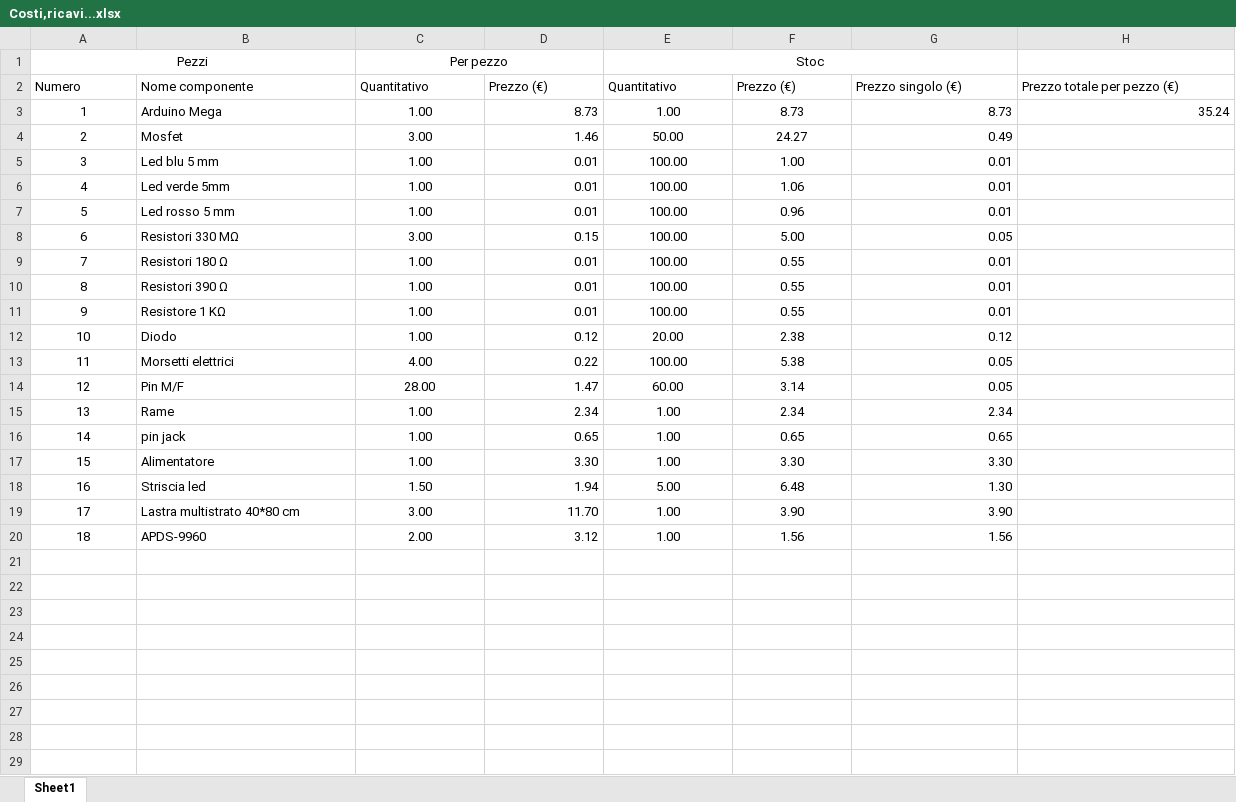
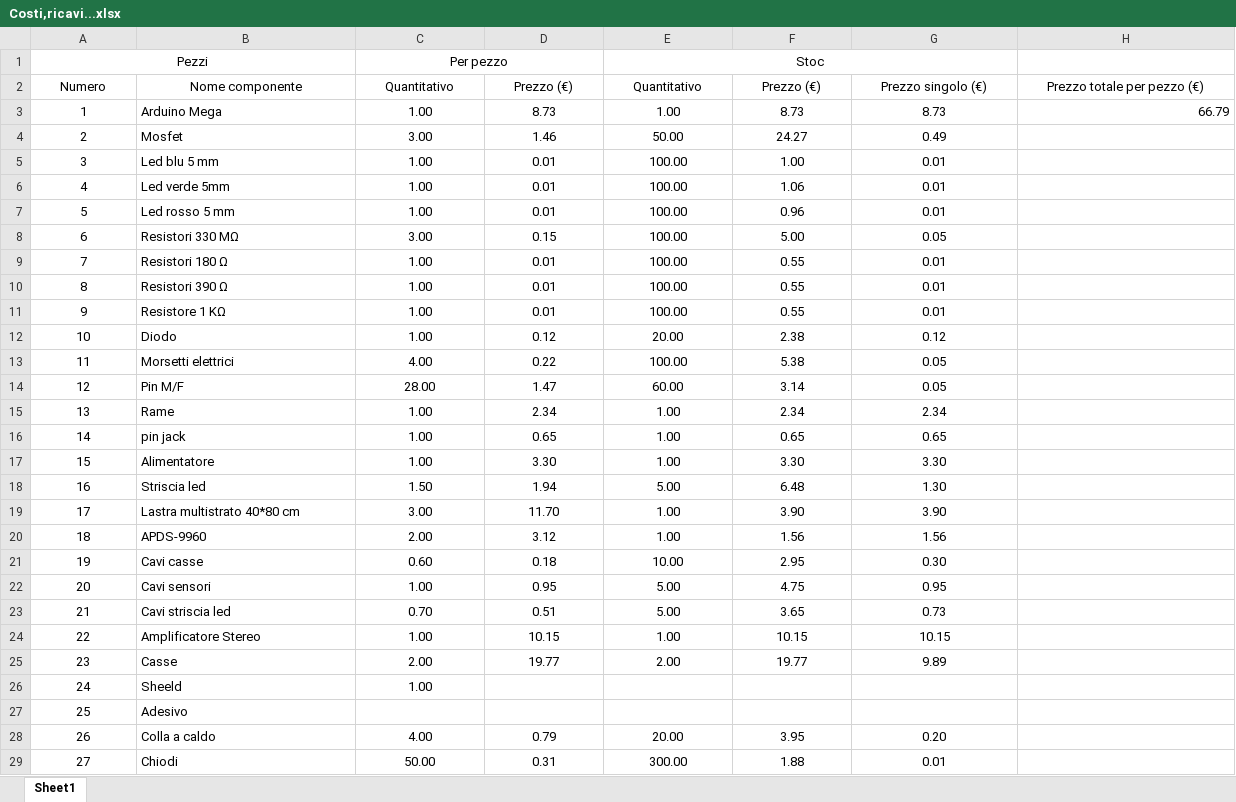
Before and after one commit to Er-Chiacchiera/NTSound, an Excel workbook: Preventivo/Costi,ricavi...xlsx, sheet Sheet1, drawn as a sheet; values as stored, in another font and other column widths than the file's, no borders; the diff names each change by its address in the sheet, - before the commit and + after, or states it on an @@ line.

```diff
--- a/Preventivo/Costi,ricavi...xlsx (sheet Sheet1)
+++ b/Preventivo/Costi,ricavi...xlsx (sheet Sheet1)
-A2:H2 alignment: left
+A2:H2 alignment: center
-D3:D20 alignment: right
+D3:D20 alignment: center
-G3:G20 alignment: right
+G3:G20 alignment: center
-H3: 35.24
+H3: 66.79
+row 21: 19 | Cavi casse | 0.60 | 0.18 | 10.00 | 2.95 | 0.30
+row 22: 20 | Cavi sensori | 1.00 | 0.95 | 5.00 | 4.75 | 0.95
+row 23: 21 | Cavi striscia led | 0.70 | 0.51 | 5.00 | 3.65 | 0.73
+row 24: 22 | Amplificatore Stereo | 1.00 | 10.15 | 1.00 | 10.15 | 10.15
+row 25: 23 | Casse | 2.00 | 19.77 | 2.00 | 19.77 | 9.89
+row 26: 24 | Sheeld | 1.00
+row 27: 25 | Adesivo
+row 28: 26 | Colla a caldo | 4.00 | 0.79 | 20.00 | 3.95 | 0.20
+row 29: 27 | Chiodi | 50.00 | 0.31 | 300.00 | 1.88 | 0.01
```
Also changed, not shown: 1 other file.
